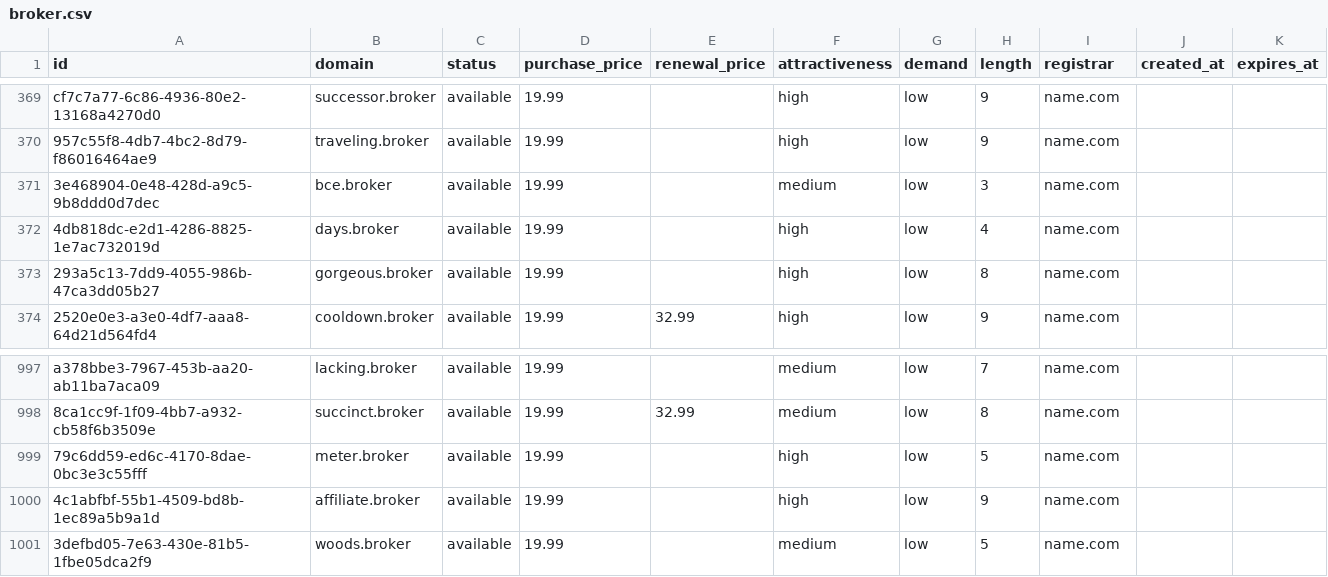
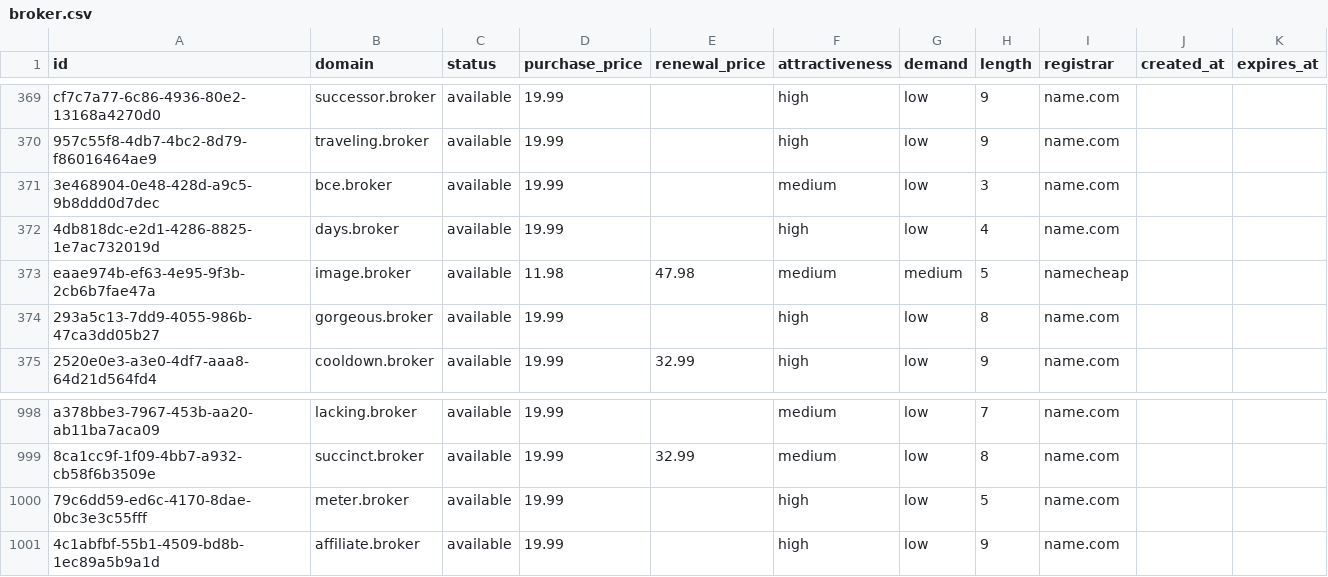
Before and after one commit to UniqueDomains/broker-oneword-domains, a CSV file: broker.csv, drawn as a sheet; only a part is shown, gaps mark what is left out; removed rows and columns are numbered as before the commit, all else as after; the diff names each change by its address in the sheet, - before the commit and + after, or states it on an @@ line.

Commit message:
Domains update

```diff
--- a/broker.csv
+++ b/broker.csv
+row 373: eaae974b-ef63-4e95-9f3b-2cb6b7fae47a | image.broker | available | 11.98 | 47.98 | medium | medium | 5 | namecheap
-row 1001: 3defbd05-7e63-430e-81b5-1fbe05dca2f9 | woods.broker | available | 19.99 |  | medium | low | 5 | name.com
```
Also changed, not shown: 4 other files.
